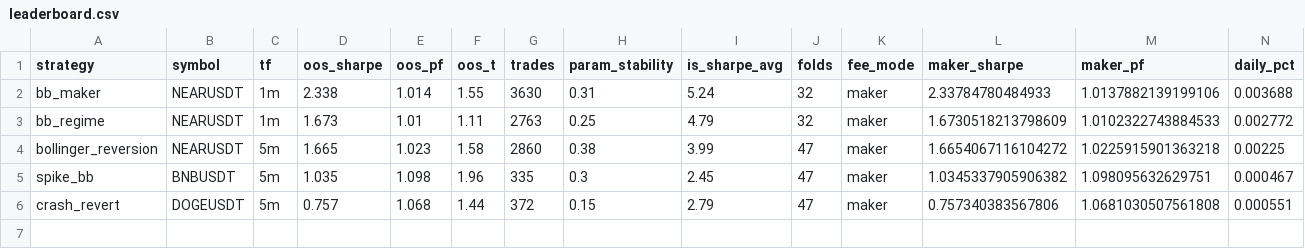
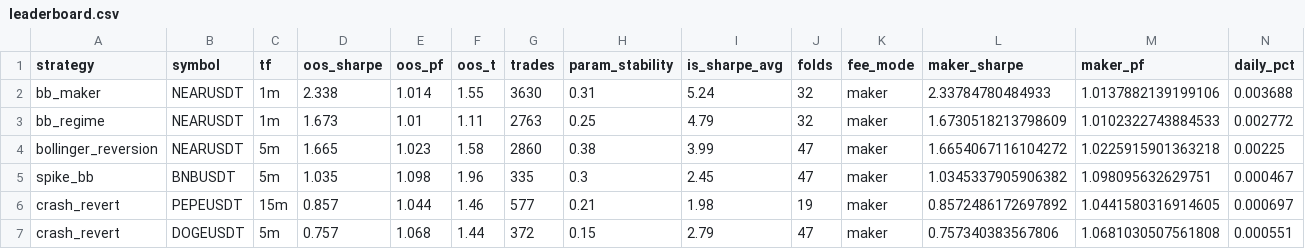
Before and after one commit to palcikia-crypto/scalp-lab-adaptive, a CSV file: scalp-lab/reports/leaderboard.csv, drawn as a sheet; only a part is shown; rows hold the shown columns only; the diff names each change by its address in the sheet, - before the commit and + after, or states it on an @@ line.

```diff
--- a/scalp-lab/reports/leaderboard.csv
+++ b/scalp-lab/reports/leaderboard.csv
+row 6: crash_revert | PEPEUSDT | 15m | 0.857 | 1.044 | 1.46 | 577 | 0.21 | 1.98 | 19 | maker | 0.8572486172697892 | 1.0441580316914605 | 0.000697
```
Also changed, not shown: scalp-lab/reports/archive.csv, 41 other files.
